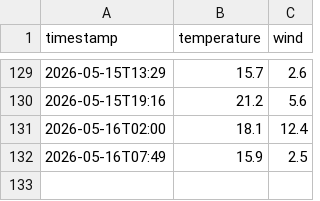
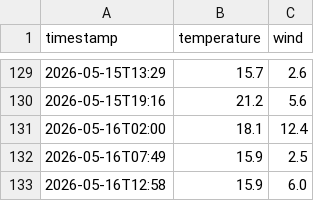
Before and after one commit to nattapongsindhu/go-auto-engine, a CSV file: temp.csv, drawn as a sheet; only a part is shown, gaps mark what is left out.

Commit message:
data: 15.9°C wind 6.0km/h [OK]

```diff
--- a/temp.csv
+++ b/temp.csv
@@ -132 +132,2 @@ timestamp,temperature,wind
 2026-05-16T07:49,15.9,2.5
+2026-05-16T12:58,15.9,6.0
```
Also changed, not shown: 4 other files.
